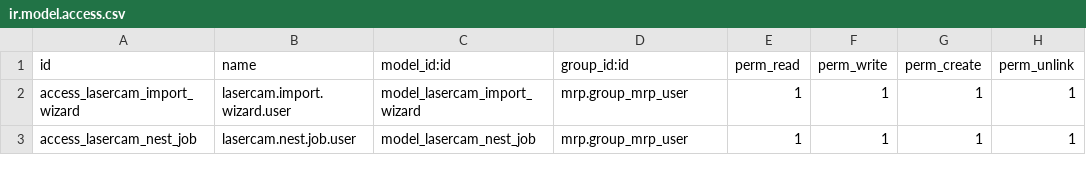
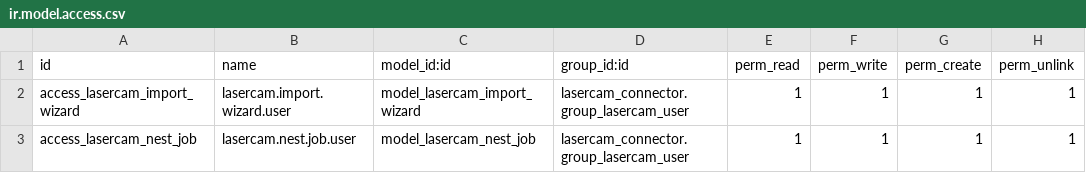
Before and after one commit to kindiss/lasercam-odoo-connector, a CSV file: lasercam_connector/security/ir.model.access.csv, drawn as a sheet.

Commit message:
5.3.0: own access group 'LaserCAM' (implied for Manufacturing managers, Inventory managers and Administrators; others assigned by an admin)

```diff
--- a/lasercam_connector/security/ir.model.access.csv
+++ b/lasercam_connector/security/ir.model.access.csv
@@ -1,3 +1,3 @@
 id,name,model_id:id,group_id:id,perm_read,perm_write,perm_create,perm_unlink
-access_lasercam_import_wizard,lasercam.import.wizard.user,model_lasercam_import_wizard,mrp.group_mrp_user,1,1,1,1
-access_lasercam_nest_job,lasercam.nest.job.user,model_lasercam_nest_job,mrp.group_mrp_user,1,1,1,1
+access_lasercam_import_wizard,lasercam.import.wizard.user,model_lasercam_import_wizard,lasercam_connector.group_lasercam_user,1,1,1,1
+access_lasercam_nest_job,lasercam.nest.job.user,model_lasercam_nest_job,lasercam_connector.group_lasercam_user,1,1,1,1
```
Also changed, not shown: 5 other files.
